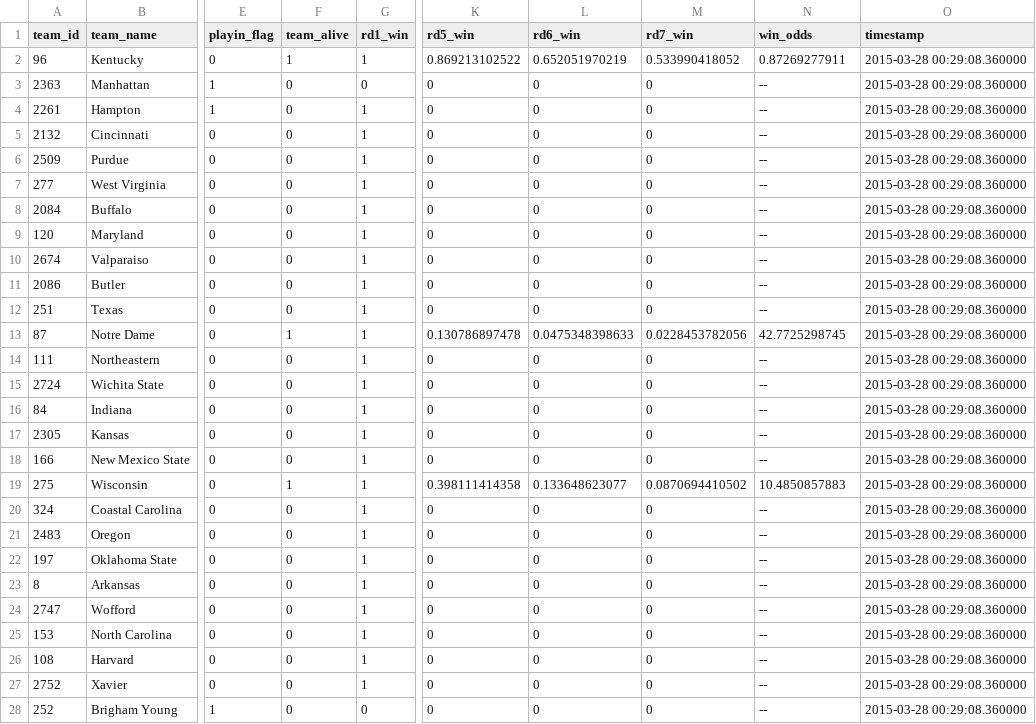
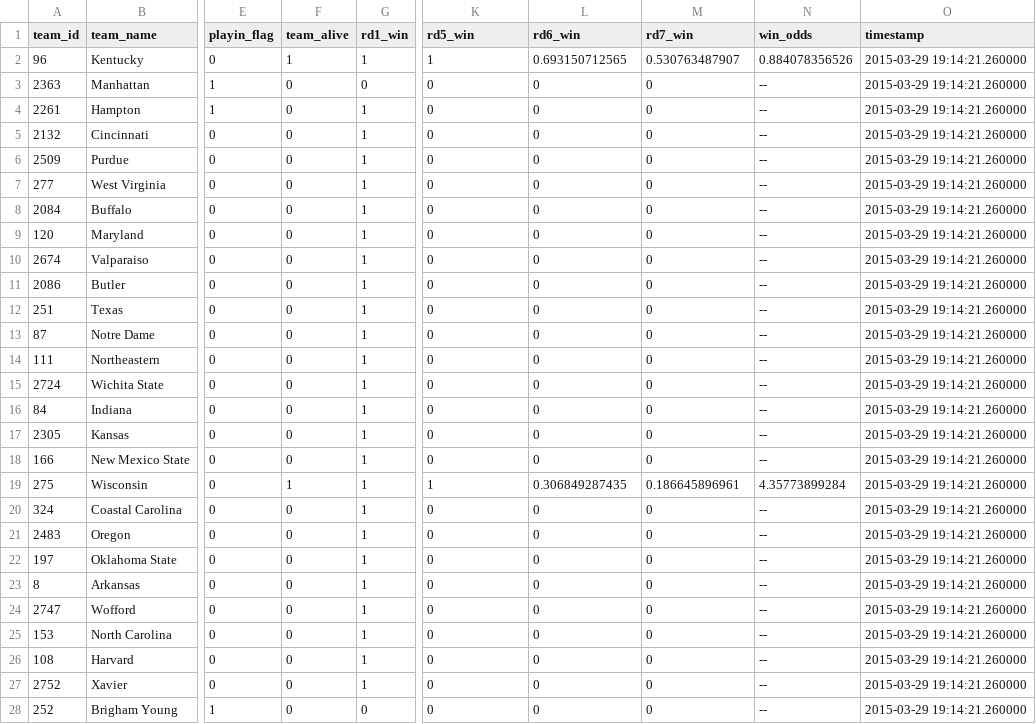
Before and after one commit to llimllib/roundbracket, a TSV file: natesilver.tsv, drawn as a sheet; only a part is shown, gaps mark what is left out; the diff covers the shown part only; the diff names each change by its address in the sheet, - before the commit and + after, or states it on an @@ line.

Commit message:
updating data

```diff
--- a/natesilver.tsv
+++ b/natesilver.tsv
-K2 (rd5_win): 0.869213102522
+K2 (rd5_win): 1
-L2 (rd6_win): 0.652051970219
+L2 (rd6_win): 0.693150712565
-M2 (rd7_win): 0.533990418052
+M2 (rd7_win): 0.530763487907
-N2 (win_odds): 0.87269277911
+N2 (win_odds): 0.884078356526
-O2:O28 (timestamp): 2015-03-28 00:29:08.360000
+O2:O28 (timestamp): 2015-03-29 19:14:21.260000
-F13 (team_alive): 1
+F13 (team_alive): 0
-K13 (rd5_win): 0.130786897478
+K13 (rd5_win): 0
-L13 (rd6_win): 0.0475348398633
+L13 (rd6_win): 0
-M13 (rd7_win): 0.0228453782056
+M13 (rd7_win): 0
-N13 (win_odds): 42.7725298745
+N13 (win_odds): --
-K19 (rd5_win): 0.398111414358
+K19 (rd5_win): 1
-L19 (rd6_win): 0.133648623077
+L19 (rd6_win): 0.306849287435
-M19 (rd7_win): 0.0870694410502
+M19 (rd7_win): 0.186645896961
-N19 (win_odds): 10.4850857883
+N19 (win_odds): 4.35773899284
```
Also changed, not shown: 64 edited cells elsewhere in this file, 1 other file.
